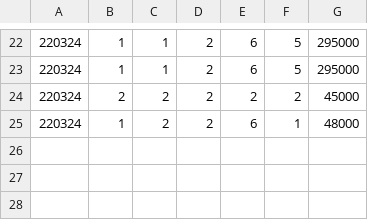
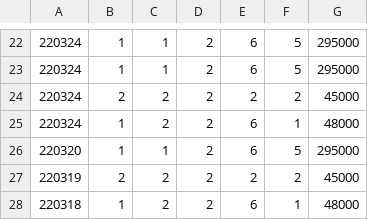
Before and after one commit to blueduckgraymouse/KOPO_SoftwareCoding, a CSV file: source/report.csv, drawn as a sheet; only a part is shown, gaps mark what is left out; the diff names each change by its address in the sheet, - before the commit and + after, or states it on an @@ line.

```diff
--- a/source/report.csv
+++ b/source/report.csv
+row 26: 220320 | 1 | 1 | 2 | 6 | 5 | 295000
+row 27: 220319 | 2 | 2 | 2 | 2 | 2 | 45000
+row 28: 220318 | 1 | 2 | 2 | 6 | 1 | 48000
```
Also changed, not shown: source/analysisByDate.csv, source/analysisByUsageRange.csv, 6 other files.
